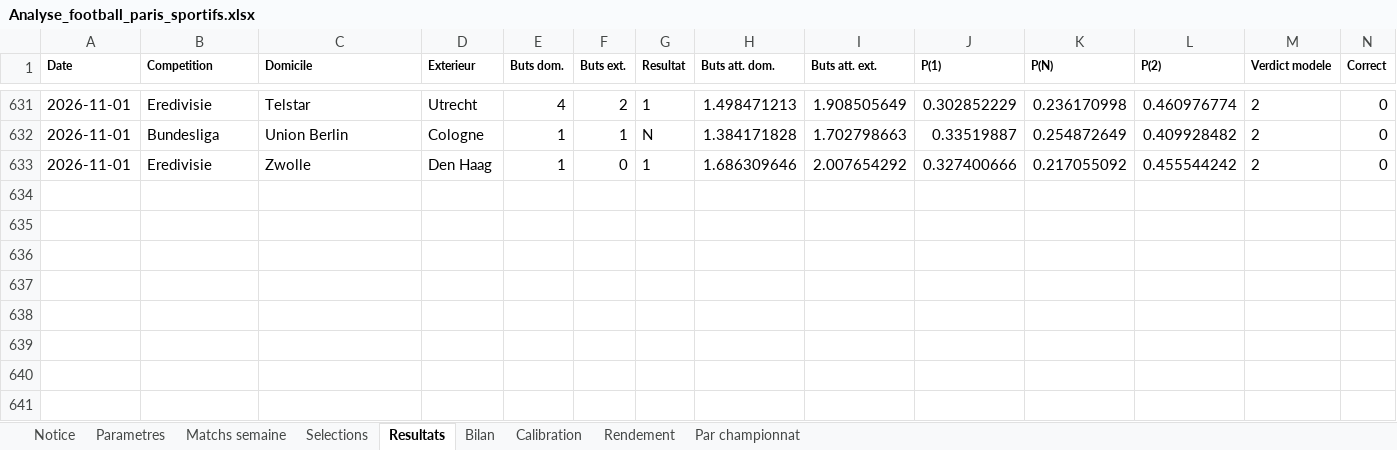
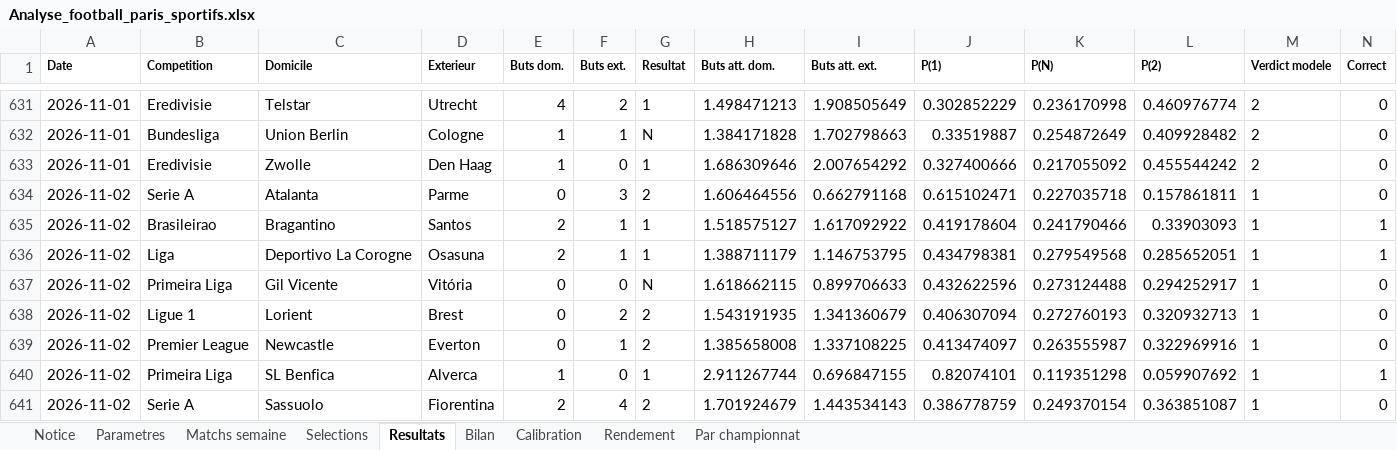
Before and after one commit to zoukeur971/analyse-foot, an Excel workbook: classeur/Analyse_football_paris_sportifs.xlsx, sheet Resultats, drawn as a sheet; only a part is shown, gaps mark what is left out; values as stored, in another font and other column widths than the file's, no borders; rows hold the shown columns only; the diff names each change by its address in the sheet, - before the commit and + after, or states it on an @@ line.

```diff
--- a/classeur/Analyse_football_paris_sportifs.xlsx (sheet Resultats)
+++ b/classeur/Analyse_football_paris_sportifs.xlsx (sheet Resultats)
+row 634: 2026-11-02 | Serie A | Atalanta | Parme | 0 | 3 | 2 | 1.606464556 | 0.662791168 | 0.615102471 | 0.227035718 | 0.157861811 | 1 | 0
+row 635: 2026-11-02 | Brasileirao | Bragantino | Santos | 2 | 1 | 1 | 1.518575127 | 1.617092922 | 0.419178604 | 0.241790466 | 0.33903093 | 1 | 1
+row 636: 2026-11-02 | Liga | Deportivo La Corogne | Osasuna | 2 | 1 | 1 | 1.388711179 | 1.146753795 | 0.434798381 | 0.279549568 | 0.285652051 | 1 | 1
+row 637: 2026-11-02 | Primeira Liga | Gil Vicente | Vitória | 0 | 0 | N | 1.618662115 | 0.899706633 | 0.432622596 | 0.273124488 | 0.294252917 | 1 | 0
+row 638: 2026-11-02 | Ligue 1 | Lorient | Brest | 0 | 2 | 2 | 1.543191935 | 1.341360679 | 0.406307094 | 0.272760193 | 0.320932713 | 1 | 0
+row 639: 2026-11-02 | Premier League | Newcastle | Everton | 0 | 1 | 2 | 1.385658008 | 1.337108225 | 0.413474097 | 0.263555987 | 0.322969916 | 1 | 0
+row 640: 2026-11-02 | Primeira Liga | SL Benfica | Alverca | 1 | 0 | 1 | 2.911267744 | 0.696847155 | 0.82074101 | 0.119351298 | 0.059907692 | 1 | 1
+row 641: 2026-11-02 | Serie A | Sassuolo | Fiorentina | 2 | 4 | 2 | 1.701924679 | 1.443534143 | 0.386778759 | 0.249370154 | 0.363851087 | 1 | 0
```
Also changed, not shown: sheet Matchs semaine, sheet Selections, sheet Par championnat, sheet Rendement, sheet Calibration, sheet Bilan, 2 more sheets, 6 other files.
